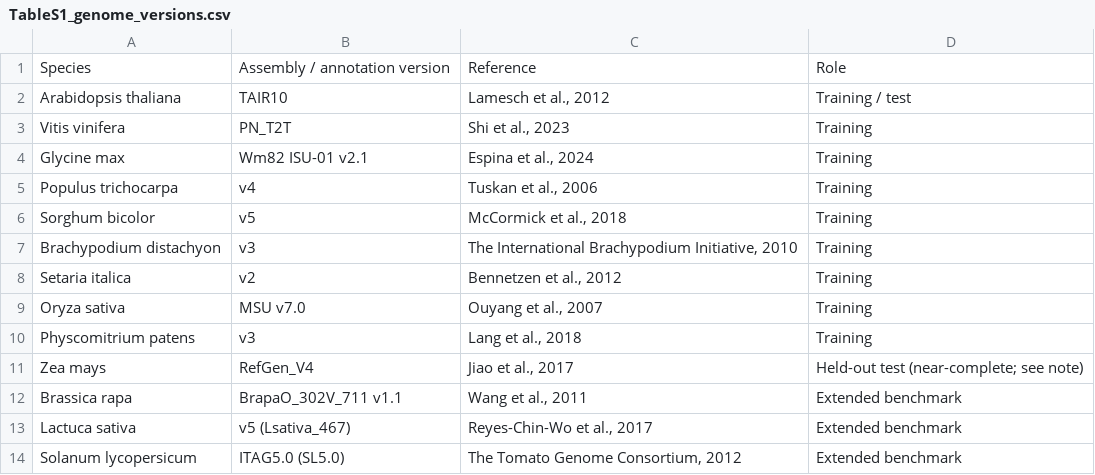
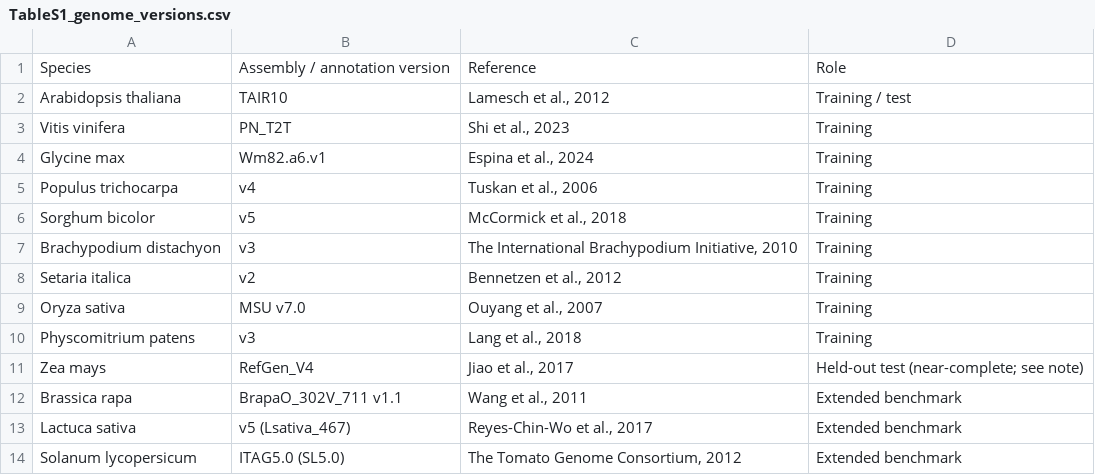
Before and after one commit to wyim-pgl/transgenic, a CSV file: revision/supplemental_tables/TableS1_genome_versions.csv, drawn as a sheet.

Commit message:
Table S1: Glycine max assembly label corrected to Wm82.a6.v1 (matches the Gmax_880 input files); species manifest note resolved

```diff
--- a/revision/supplemental_tables/TableS1_genome_versions.csv
+++ b/revision/supplemental_tables/TableS1_genome_versions.csv
@@ -3,3 +3,3 @@ Arabidopsis thaliana,TAIR10,"Lamesch et al., 2012",Training / test
 Vitis vinifera,PN_T2T,"Shi et al., 2023",Training
-Glycine max,Wm82 ISU-01 v2.1,"Espina et al., 2024",Training
+Glycine max,Wm82.a6.v1,"Espina et al., 2024",Training
 Populus trichocarpa,v4,"Tuskan et al., 2006",Training
```
Also changed, not shown: data/manifests/b5_species_v1.tsv, 2 other files.
